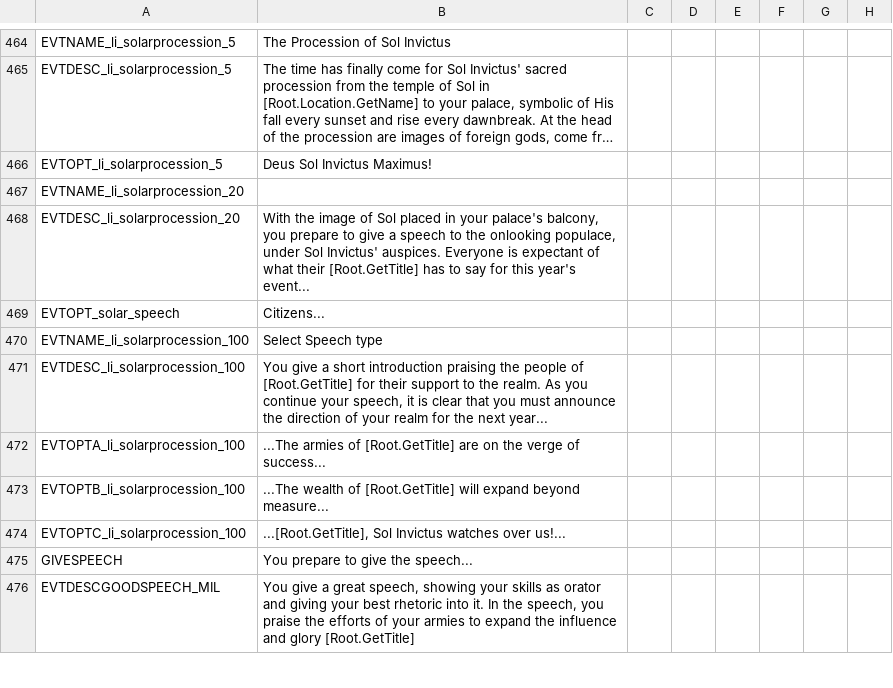
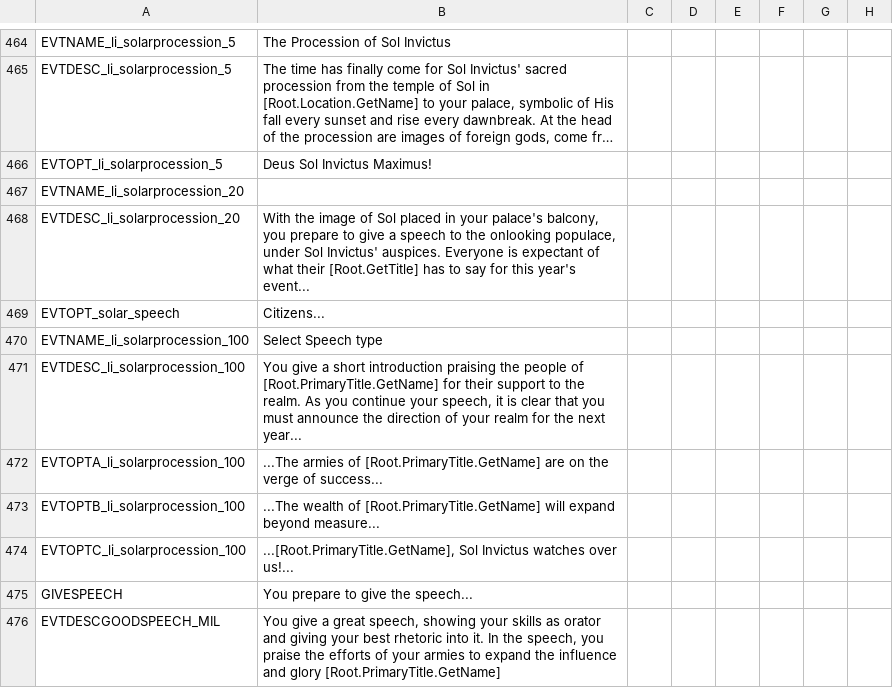
Before and after one commit to preslavb/lux-invicta-repository, a CSV file: localisation/lux_trait_events.csv, drawn as a sheet; only a part is shown, gaps mark what is left out; long unchanged cells end in …; the diff covers the shown part only; the diff names each change by its address in the sheet, - before the commit and + after, or states it on an @@ line.

```diff
--- a/localisation/lux_trait_events.csv
+++ b/localisation/lux_trait_events.csv
-B471: …people of [Root.GetTitle] for their…
+B471: …people of [Root.PrimaryTitle.GetName] for their…
-B472: …armies of [Root.GetTitle] are on…
+B472: …armies of [Root.PrimaryTitle.GetName] are on…
-B473: …wealth of [Root.GetTitle] will expand…
+B473: …wealth of [Root.PrimaryTitle.GetName] will expand…
-B474: ...[Root.GetTitle], Sol Invictus…
+B474: ...[Root.PrimaryTitle.GetName], Sol Invictus…
-B476: …and glory [Root.GetTitle]
+B476: …and glory [Root.PrimaryTitle.GetName]
```
Also changed, not shown: 6 edited cells elsewhere in this file.
